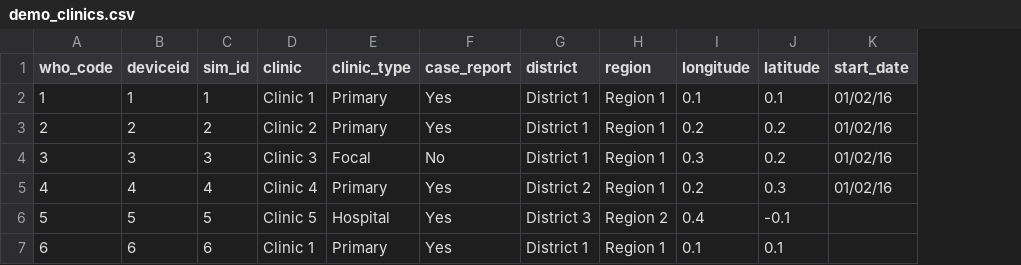
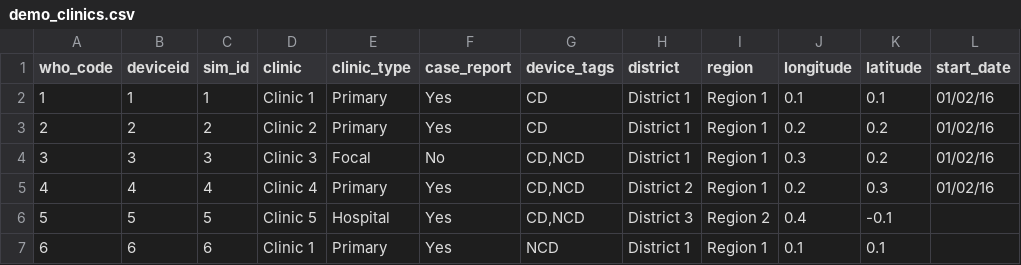
Before and after one commit to fjelltopp/meerkat_abacus, a CSV file: meerkat_abacus/country_config/locations/demo_clinics.csv, drawn as a sheet; the diff names each change by its address in the sheet, - before the commit and + after, or states it on an @@ line.

Commit message:
Deviceid tags

```diff
--- a/meerkat_abacus/country_config/locations/demo_clinics.csv
+++ b/meerkat_abacus/country_config/locations/demo_clinics.csv
+column G (device_tags), rows 2-7: CD | CD | CD,NCD | CD,NCD | CD,NCD | NCD
```
Also changed, not shown: 8 other files.
